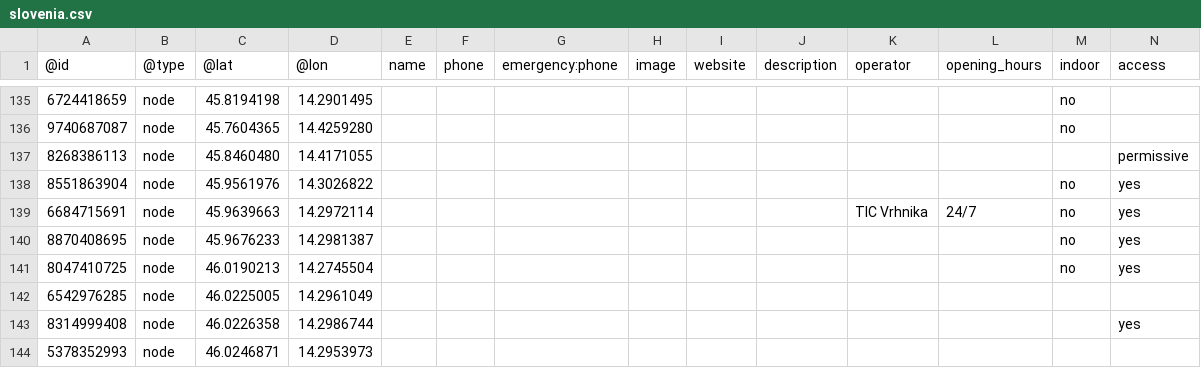
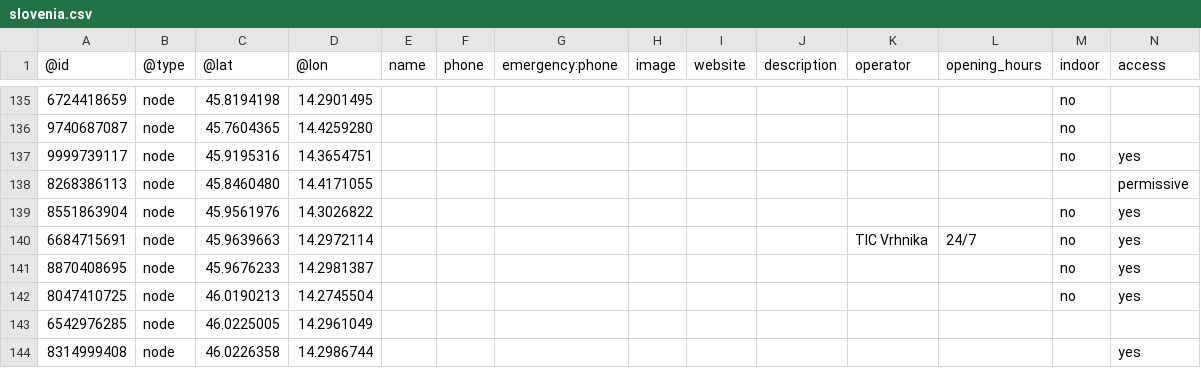
Before and after one commit to sledilnik/aed-data, a CSV file: sources/openstreetmap.org/slovenia.csv, drawn as a sheet; only a part is shown, gaps mark what is left out; the shorter side is filled out with more unchanged rows; rows hold the shown columns only; the diff names each change by its address in the sheet, - before the commit and + after, or states it on an @@ line.

```diff
--- a/sources/openstreetmap.org/slovenia.csv
+++ b/sources/openstreetmap.org/slovenia.csv
+row 137: 9999739117 | node | 45.9195316 | 14.3654751 |  |  |  |  |  |  |  |  | no | yes
```
